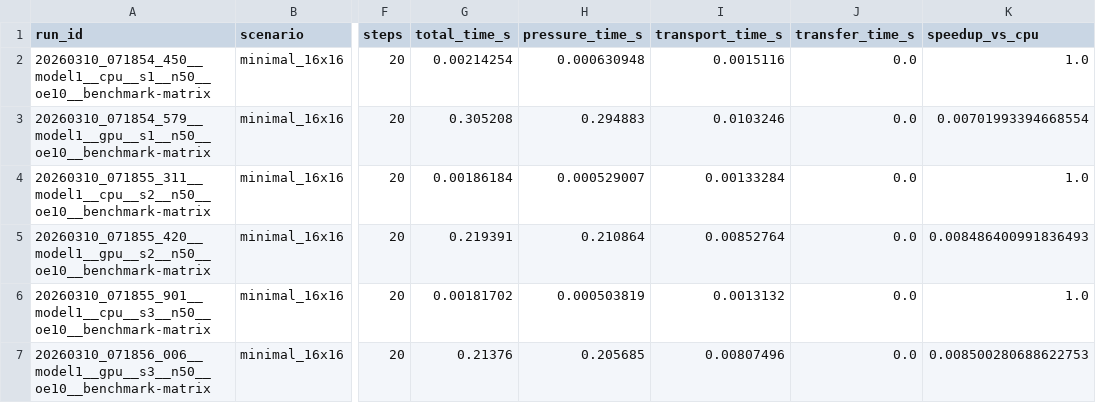
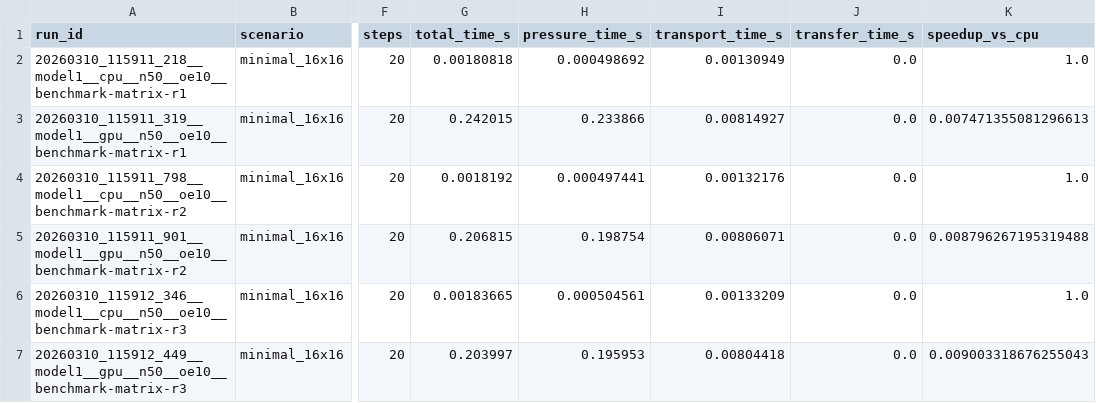
Before and after one commit to hareshramn/reservsim_ML, a CSV file: benchmarks/benchmark_summary.csv, drawn as a sheet; only a part is shown, gaps mark what is left out; the diff names each change by its address in the sheet, - before the commit and + after, or states it on an @@ line.

Commit message:
DOC-07: benchmarks - refresh model1 repeat benchmark summary

```diff
--- a/benchmarks/benchmark_summary.csv
+++ b/benchmarks/benchmark_summary.csv
-A2 (run_id): 20260310_071854_450__model1__cpu__s1__n50__oe10__benchmark-matrix
+A2 (run_id): 20260310_115911_218__model1__cpu__n50__oe10__benchmark-matrix-r1
-G2 (total_time_s): 0.00214254
+G2 (total_time_s): 0.00180818
-H2 (pressure_time_s): 0.000630948
+H2 (pressure_time_s): 0.000498692
-I2 (transport_time_s): 0.0015116
+I2 (transport_time_s): 0.00130949
-A3 (run_id): 20260310_071854_579__model1__gpu__s1__n50__oe10__benchmark-matrix
+A3 (run_id): 20260310_115911_319__model1__gpu__n50__oe10__benchmark-matrix-r1
-G3 (total_time_s): 0.305208
+G3 (total_time_s): 0.242015
-H3 (pressure_time_s): 0.294883
+H3 (pressure_time_s): 0.233866
-I3 (transport_time_s): 0.0103246
+I3 (transport_time_s): 0.00814927
-K3 (speedup_vs_cpu): 0.00701993394668554
+K3 (speedup_vs_cpu): 0.007471355081296613
-A4 (run_id): 20260310_071855_311__model1__cpu__s2__n50__oe10__benchmark-matrix
+A4 (run_id): 20260310_115911_798__model1__cpu__n50__oe10__benchmark-matrix-r2
-G4 (total_time_s): 0.00186184
+G4 (total_time_s): 0.0018192
-H4 (pressure_time_s): 0.000529007
+H4 (pressure_time_s): 0.000497441
-I4 (transport_time_s): 0.00133284
+I4 (transport_time_s): 0.00132176
-A5 (run_id): 20260310_071855_420__model1__gpu__s2__n50__oe10__benchmark-matrix
+A5 (run_id): 20260310_115911_901__model1__gpu__n50__oe10__benchmark-matrix-r2
-G5 (total_time_s): 0.219391
+G5 (total_time_s): 0.206815
-H5 (pressure_time_s): 0.210864
+H5 (pressure_time_s): 0.198754
-I5 (transport_time_s): 0.00852764
+I5 (transport_time_s): 0.00806071
-K5 (speedup_vs_cpu): 0.008486400991836493
+K5 (speedup_vs_cpu): 0.008796267195319488
-A6 (run_id): 20260310_071855_901__model1__cpu__s3__n50__oe10__benchmark-matrix
+A6 (run_id): 20260310_115912_346__model1__cpu__n50__oe10__benchmark-matrix-r3
-G6 (total_time_s): 0.00181702
+G6 (total_time_s): 0.00183665
-H6 (pressure_time_s): 0.000503819
+H6 (pressure_time_s): 0.000504561
-I6 (transport_time_s): 0.0013132
+I6 (transport_time_s): 0.00133209
-A7 (run_id): 20260310_071856_006__model1__gpu__s3__n50__oe10__benchmark-matrix
+A7 (run_id): 20260310_115912_449__model1__gpu__n50__oe10__benchmark-matrix-r3
-G7 (total_time_s): 0.21376
+G7 (total_time_s): 0.203997
-H7 (pressure_time_s): 0.205685
+H7 (pressure_time_s): 0.195953
-I7 (transport_time_s): 0.00807496
+I7 (transport_time_s): 0.00804418
-K7 (speedup_vs_cpu): 0.008500280688622753
+K7 (speedup_vs_cpu): 0.009003318676255043
```
